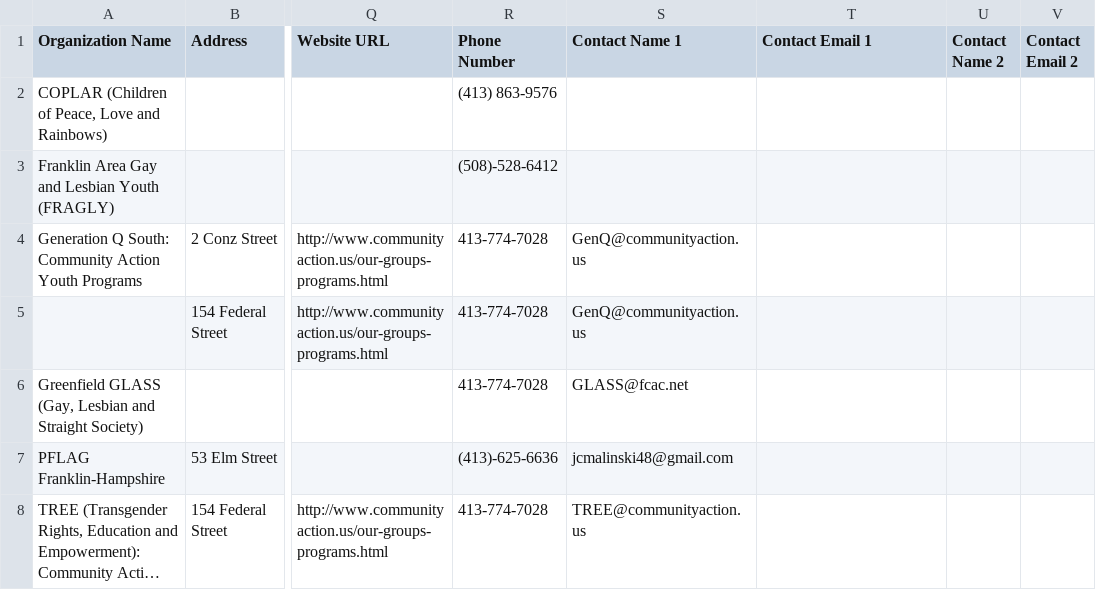
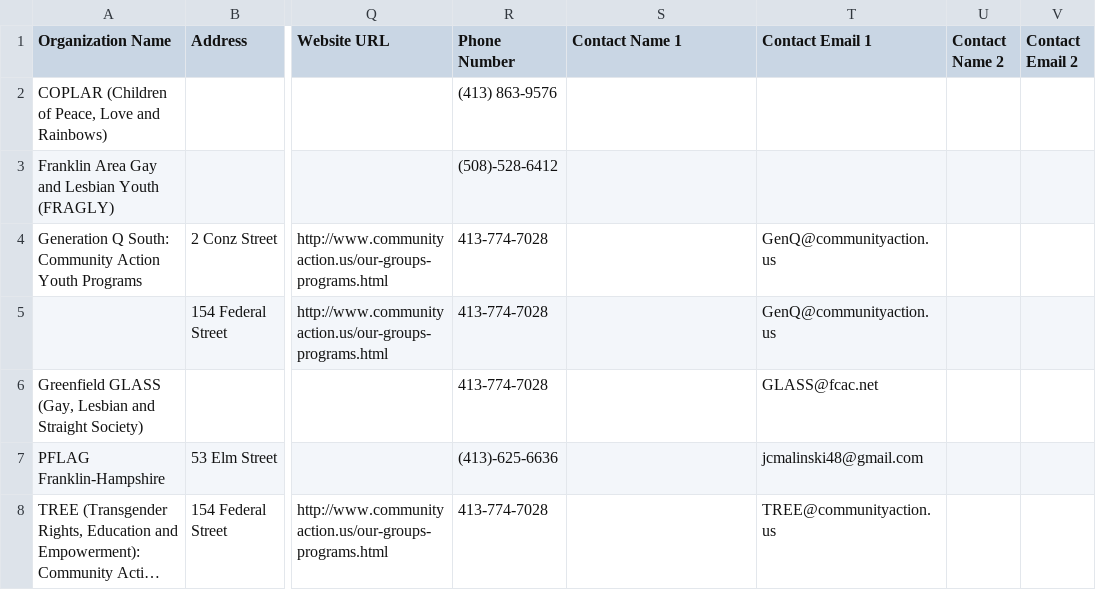
Before and after one commit to codeforboston/lgbtq-data, a CSV file: resource.csv, drawn as a sheet; only a part is shown, gaps mark what is left out; long unchanged cells end in …; the diff covers the shown part only; the diff names each change by its address in the sheet, - before the commit and + after, or states it on an @@ line.

Commit message:
cleaning up some data, separating fields

```diff
--- a/resource.csv
+++ b/resource.csv
-S4:S5 (Contact Name 1): GenQ@communityaction.us
+S4:S5 (Contact Name 1): (empty)
-T4:T5 (Contact Email 1): (empty)
+T4:T5 (Contact Email 1): GenQ@communityaction.us
-S6 (Contact Name 1): GLASS@fcac.net
+S6 (Contact Name 1): (empty)
-T6 (Contact Email 1): (empty)
+T6 (Contact Email 1): GLASS@fcac.net
-S7 (Contact Name 1): jcmalinski48@gmail.com
+S7 (Contact Name 1): (empty)
-T7 (Contact Email 1): (empty)
+T7 (Contact Email 1): jcmalinski48@gmail.com
-S8 (Contact Name 1): TREE@communityaction.us
+S8 (Contact Name 1): (empty)
-T8 (Contact Email 1): (empty)
+T8 (Contact Email 1): TREE@communityaction.us
```
Also changed, not shown: 19 edited cells elsewhere in this file, 2 other files.
